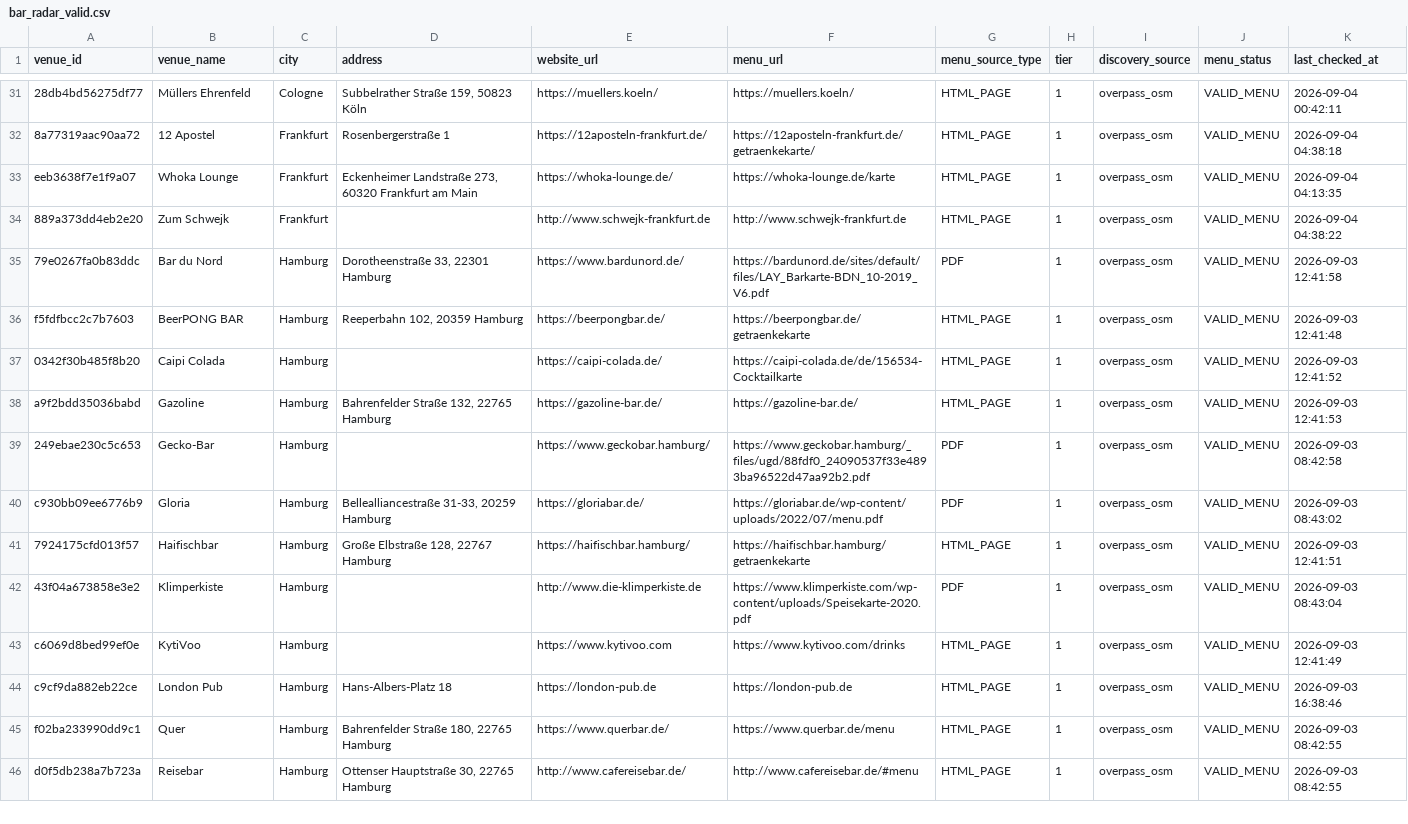
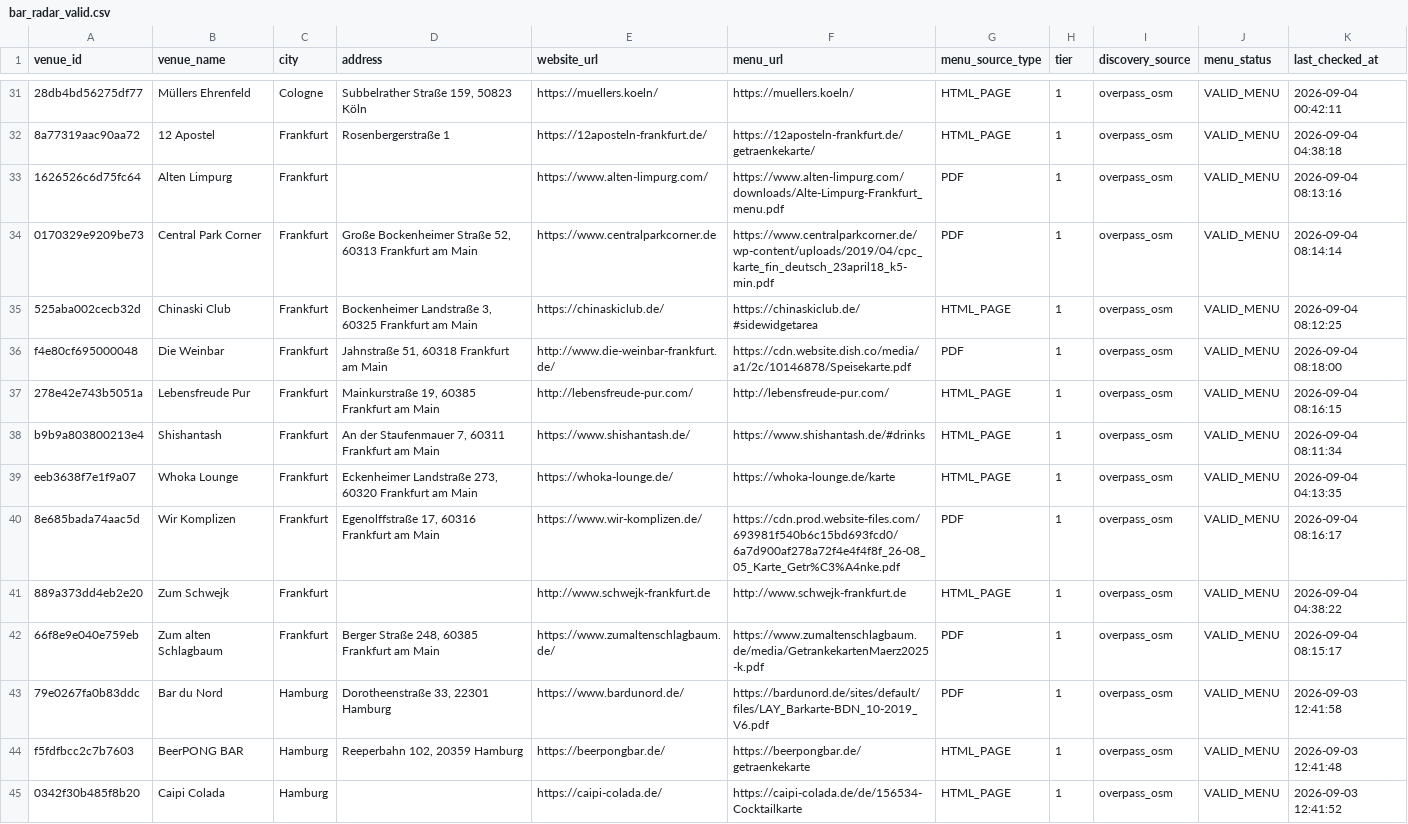
Before and after one commit to lilfimp/bar-radar-manual, a CSV file: data/exports/bar_radar_valid.csv, drawn as a sheet; only a part is shown, gaps mark what is left out; the shorter side is filled out with more unchanged rows; the diff names each change by its address in the sheet, - before the commit and + after, or states it on an @@ line.

```diff
--- a/data/exports/bar_radar_valid.csv
+++ b/data/exports/bar_radar_valid.csv
+row 33: 1626526c6d75fc64 | Alten Limpurg | Frankfurt |  | https://www.alten-limpurg.com/ | https://www.alten-limpurg.com/downloads/Alte-Limpurg-Frankfurt_menu.pdf | PDF | 1 | overpass_osm | VALID_MENU | 2026-09-04 08:13:16
+row 34: 0170329e9209be73 | Central Park Corner | Frankfurt | Große Bockenheimer Straße 52, 60313 Frankfurt am Main | https://www.centralparkcorner.de | https://www.centralparkcorner.de/wp-content/uploads/2019/04/cpc_karte_fin_deutsch_23april18_k5-min.pdf | PDF | 1 | overpass_osm | VALID_MENU | 2026-09-04 08:14:14
+row 35: 525aba002cecb32d | Chinaski Club | Frankfurt | Bockenheimer Landstraße 3, 60325 Frankfurt am Main | https://chinaskiclub.de/ | https://chinaskiclub.de/#sidewidgetarea | HTML_PAGE | 1 | overpass_osm | VALID_MENU | 2026-09-04 08:12:25
+row 36: f4e80cf695000048 | Die Weinbar | Frankfurt | Jahnstraße 51, 60318 Frankfurt am Main | http://www.die-weinbar-frankfurt.de/ | https://cdn.website.dish.co/media/a1/2c/10146878/Speisekarte.pdf | PDF | 1 | overpass_osm | VALID_MENU | 2026-09-04 08:18:00
+row 37: 278e42e743b5051a | Lebensfreude Pur | Frankfurt | Mainkurstraße 19, 60385 Frankfurt am Main | http://lebensfreude-pur.com/ | http://lebensfreude-pur.com/ | HTML_PAGE | 1 | overpass_osm | VALID_MENU | 2026-09-04 08:16:15
+row 38: b9b9a803800213e4 | Shishantash | Frankfurt | An der Staufenmauer 7, 60311 Frankfurt am Main | https://www.shishantash.de/ | https://www.shishantash.de/#drinks | HTML_PAGE | 1 | overpass_osm | VALID_MENU | 2026-09-04 08:11:34
+row 40: 8e685bada74aac5d | Wir Komplizen | Frankfurt | Egenolffstraße 17, 60316 Frankfurt am Main | https://www.wir-komplizen.de/ | https://cdn.prod.website-files.com/693981f540b6c15bd693fcd0/6a7d900af278a72f4e4f4f8f_26-08_05_Karte_Getr%C3%A4nke.pdf | PDF | 1 | overpass_osm | VALID_MENU | 2026-09-04 08:16:17
+row 42: 66f8e9e040e759eb | Zum alten Schlagbaum | Frankfurt | Berger Straße 248, 60385 Frankfurt am Main | https://www.zumaltenschlagbaum.de/ | https://www.zumaltenschlagbaum.de/media/GetrankekartenMaerz2025-k.pdf | PDF | 1 | overpass_osm | VALID_MENU | 2026-09-04 08:15:17
```
Also changed, not shown: data/exports/bar_radar_venues.csv, 2 other files.
